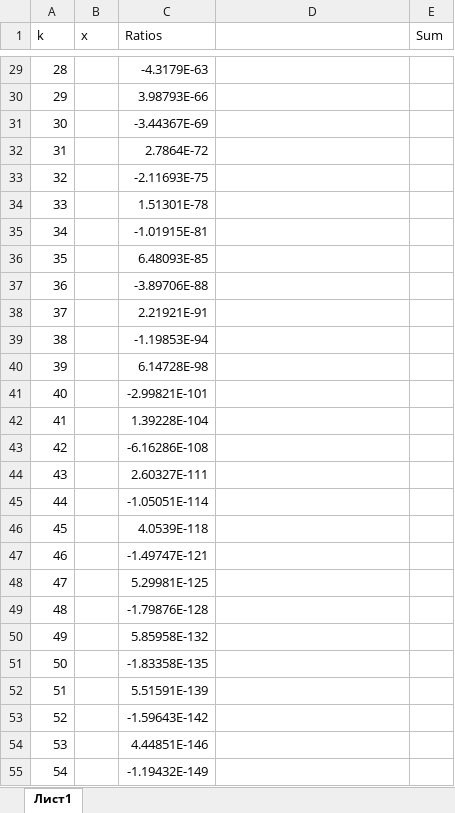
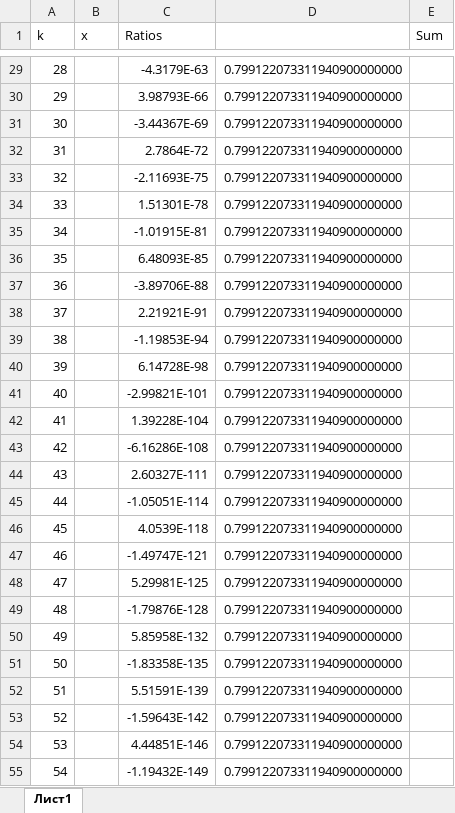
Before and after one commit to NandreyN/Sem3Lab5, an Excel workbook: source.xlsx, sheet Лист1, drawn as a sheet; only a part is shown, gaps mark what is left out; values as stored, in another font and other column widths than the file's, no borders; the diff covers the shown part only; the diff names each change by its address in the sheet, - before the commit and + after, or states it on an @@ line.

```diff
--- a/source.xlsx (sheet Лист1)
+++ b/source.xlsx (sheet Лист1)
-D29:D55: (empty)
+D29:D55: 0.799122073311940900000000
```
Also changed, not shown: 29 edited cells elsewhere in this sheet.
